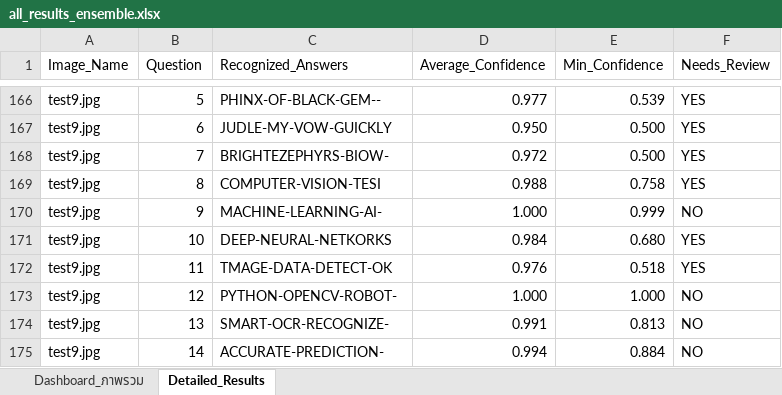
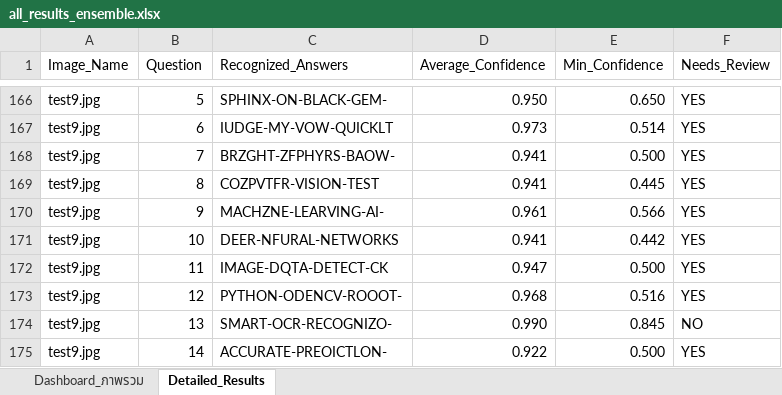
Before and after one commit to 67160213-ux/Project_CV, an Excel workbook: outputs/results/all_results_ensemble.xlsx, sheet Detailed_Results, drawn as a sheet; only a part is shown, gaps mark what is left out; values as stored, in another font and other column widths than the file's, no cell formats; the diff covers the shown part only; the diff names each change by its address in the sheet, - before the commit and + after, or states it on an @@ line.

Commit message:
feat: expand benchmark to 12 sheets (95.12% Super-Ensemble) and organize project files
- Update char_classifier.pkl to 17MB Dual-Ensemble model (93.04%)
- Fix Excel export and auto-route reports for all 3 models:
  * all_results.xlsx (Super-Ensemble 95.12%)
  * all_results_ensemble.xlsx (Dual-Ensemble MLP 93.04%)
  * all_results_cnn.xlsx (Custom 2D CNN 95.04%)
- Complete 12-sheet test benchmark (including test11 and test12)
- Add create_guided_templates.py and printable templates in templete/
- Organize project documentation and move pdf_text.txt to docs/
- Clean up redundant temporary visual artifacts

```diff
--- a/outputs/results/all_results_ensemble.xlsx (sheet Detailed_Results)
+++ b/outputs/results/all_results_ensemble.xlsx (sheet Detailed_Results)
-C166 (Recognized_Answers): PHINX-OF-BLACK-GEM--
+C166 (Recognized_Answers): SPHINX-ON-BLACK-GEM-
-D166 (Average_Confidence): 0.977
+D166 (Average_Confidence): 0.950
-E166 (Min_Confidence): 0.539
+E166 (Min_Confidence): 0.650
-C167 (Recognized_Answers): JUDLE-MY-VOW-GUICKLY
+C167 (Recognized_Answers): IUDGE-MY-VOW-QUICKLT
-D167 (Average_Confidence): 0.950
+D167 (Average_Confidence): 0.973
-E167 (Min_Confidence): 0.500
+E167 (Min_Confidence): 0.514
-C168 (Recognized_Answers): BRIGHTEZEPHYRS-BIOW-
+C168 (Recognized_Answers): BRZGHT-ZFPHYRS-BAOW-
-D168 (Average_Confidence): 0.972
+D168 (Average_Confidence): 0.941
-C169 (Recognized_Answers): COMPUTER-VISION-TESI
+C169 (Recognized_Answers): COZPVTFR-VISION-TEST
-D169 (Average_Confidence): 0.988
+D169 (Average_Confidence): 0.941
-E169 (Min_Confidence): 0.758
+E169 (Min_Confidence): 0.445
-C170 (Recognized_Answers): MACHINE-LEARNING-AI-
+C170 (Recognized_Answers): MACHZNE-LEARVING-AI-
-D170 (Average_Confidence): 1.000
+D170 (Average_Confidence): 0.961
-E170 (Min_Confidence): 0.999
+E170 (Min_Confidence): 0.566
-F170 (Needs_Review): NO
+F170 (Needs_Review): YES
-C171 (Recognized_Answers): DEEP-NEURAL-NETKORKS
+C171 (Recognized_Answers): DEER-NFURAL-NETWORKS
-D171 (Average_Confidence): 0.984
+D171 (Average_Confidence): 0.941
-E171 (Min_Confidence): 0.680
+E171 (Min_Confidence): 0.442
-C172 (Recognized_Answers): TMAGE-DATA-DETECT-OK
+C172 (Recognized_Answers): IMAGE-DQTA-DETECT-CK
-D172 (Average_Confidence): 0.976
+D172 (Average_Confidence): 0.947
-E172 (Min_Confidence): 0.518
+E172 (Min_Confidence): 0.500
-C173 (Recognized_Answers): PYTHON-OPENCV-ROBOT-
+C173 (Recognized_Answers): PYTHON-ODENCV-ROOOT-
-D173 (Average_Confidence): 1.000
+D173 (Average_Confidence): 0.968
-E173 (Min_Confidence): 1.000
+E173 (Min_Confidence): 0.516
-F173 (Needs_Review): NO
+F173 (Needs_Review): YES
-C174 (Recognized_Answers): SMART-OCR-RECOGNIZE-
+C174 (Recognized_Answers): SMART-OCR-RECOGNIZO-
-D174 (Average_Confidence): 0.991
+D174 (Average_Confidence): 0.990
-E174 (Min_Confidence): 0.813
+E174 (Min_Confidence): 0.845
-C175 (Recognized_Answers): ACCURATE-PREDICTION-
+C175 (Recognized_Answers): ACCURATE-PREOICTLON-
-D175 (Average_Confidence): 0.994
+D175 (Average_Confidence): 0.922
-E175 (Min_Confidence): 0.884
+E175 (Min_Confidence): 0.500
-F175 (Needs_Review): NO
+F175 (Needs_Review): YES
```
Also changed, not shown: 60 added rows and 119 edited cells elsewhere in this sheet, sheet Dashboard_ภาพรวม, cell formats, outputs/results/all_results.xlsx, outputs/results/all_results_cnn.xlsx, 53 other files.
